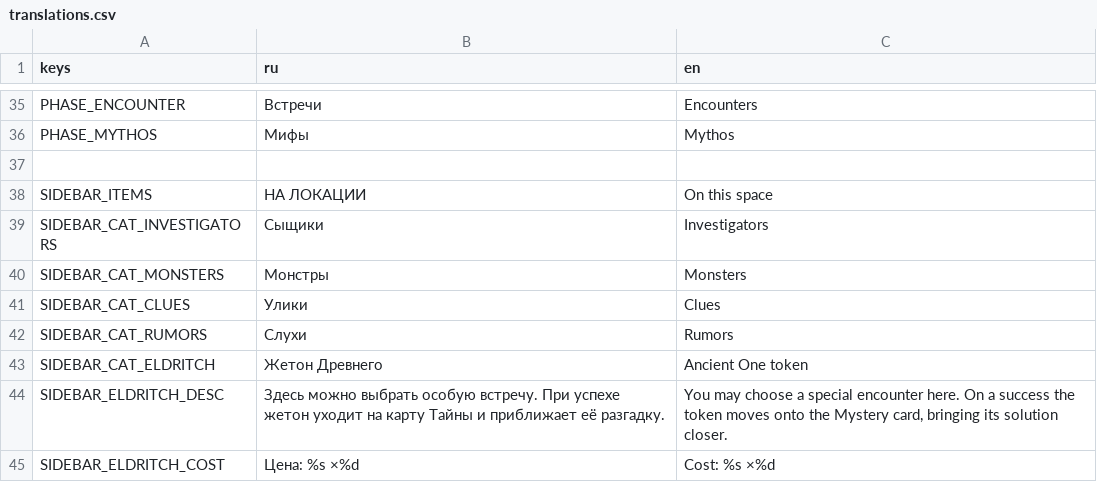
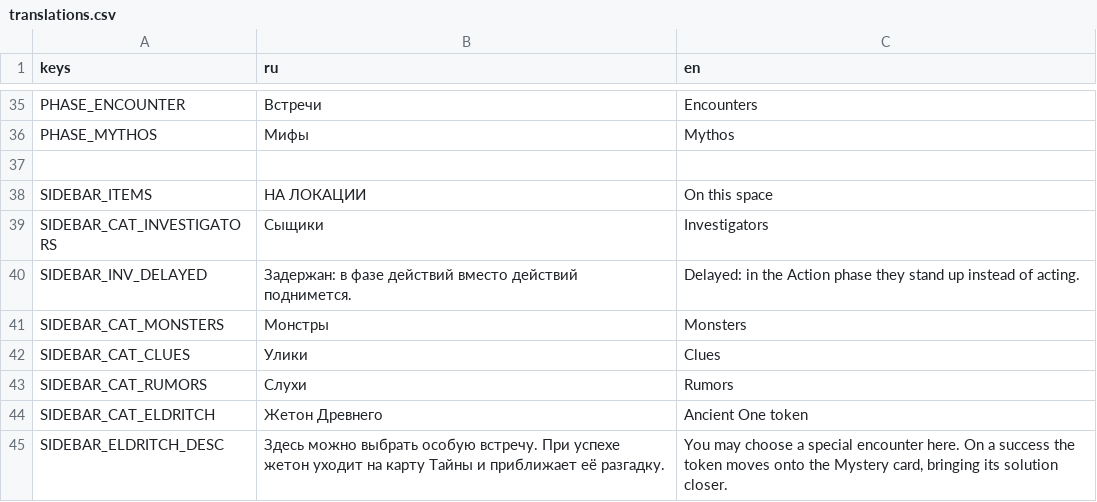
Before and after one commit to fatuk/dark-omens-godot, a CSV file: assets/i18n/translations.csv, drawn as a sheet; only a part is shown, gaps mark what is left out; the shorter side is filled out with more unchanged rows; the diff names each change by its address in the sheet, - before the commit and + after, or states it on an @@ line.

```diff
--- a/assets/i18n/translations.csv
+++ b/assets/i18n/translations.csv
+row 40: SIDEBAR_INV_DELAYED | Задержан: в фазе действий вместо действий поднимется. | Delayed: in the Action phase they stand up instead of acting.
```
Also changed, not shown: 9 other files.
